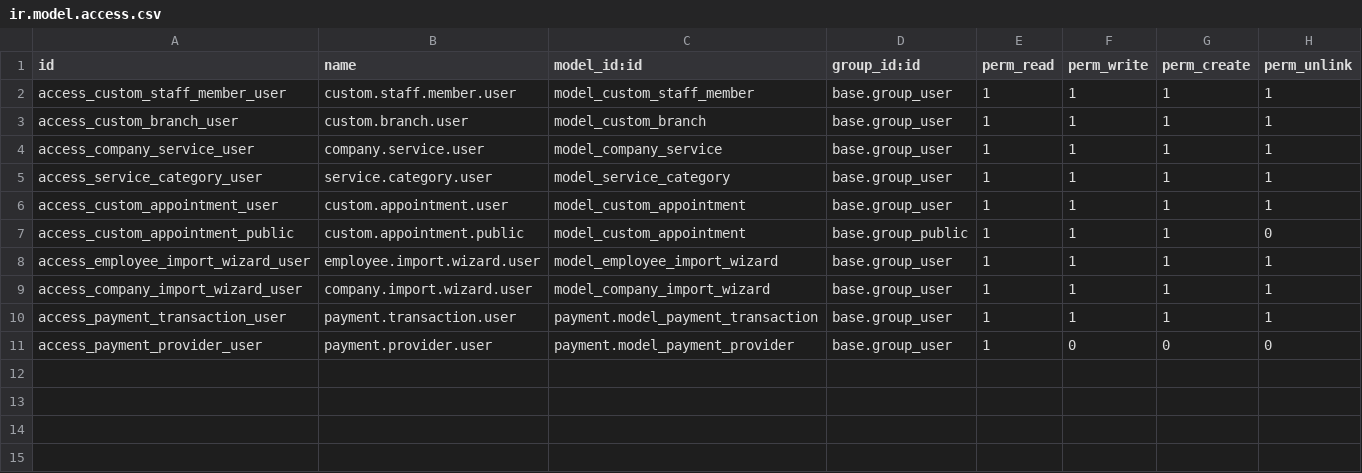
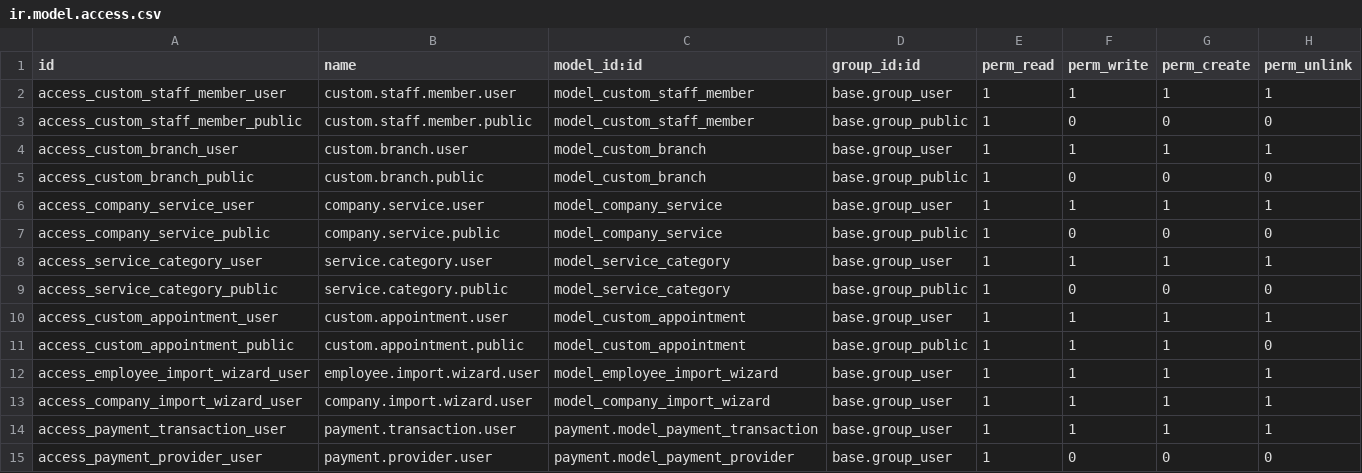
Before and after one commit to Sniffr/odoo, a CSV file: addons/custom_appointments/security/ir.model.access.csv, drawn as a sheet.

```diff
--- a/addons/custom_appointments/security/ir.model.access.csv
+++ b/addons/custom_appointments/security/ir.model.access.csv
@@ -2,5 +2,9 @@ id,name,model_id:id,group_id:id,perm_read,perm_write,perm_create,perm_unlink
 access_custom_staff_member_user,custom.staff.member.user,model_custom_staff_member,base.group_user,1,1,1,1
+access_custom_staff_member_public,custom.staff.member.public,model_custom_staff_member,base.group_public,1,0,0,0
 access_custom_branch_user,custom.branch.user,model_custom_branch,base.group_user,1,1,1,1
+access_custom_branch_public,custom.branch.public,model_custom_branch,base.group_public,1,0,0,0
 access_company_service_user,company.service.user,model_company_service,base.group_user,1,1,1,1
+access_company_service_public,company.service.public,model_company_service,base.group_public,1,0,0,0
 access_service_category_user,service.category.user,model_service_category,base.group_user,1,1,1,1
+access_service_category_public,service.category.public,model_service_category,base.group_public,1,0,0,0
 access_custom_appointment_user,custom.appointment.user,model_custom_appointment,base.group_user,1,1,1,1
```
Also changed, not shown: 1 other file.
